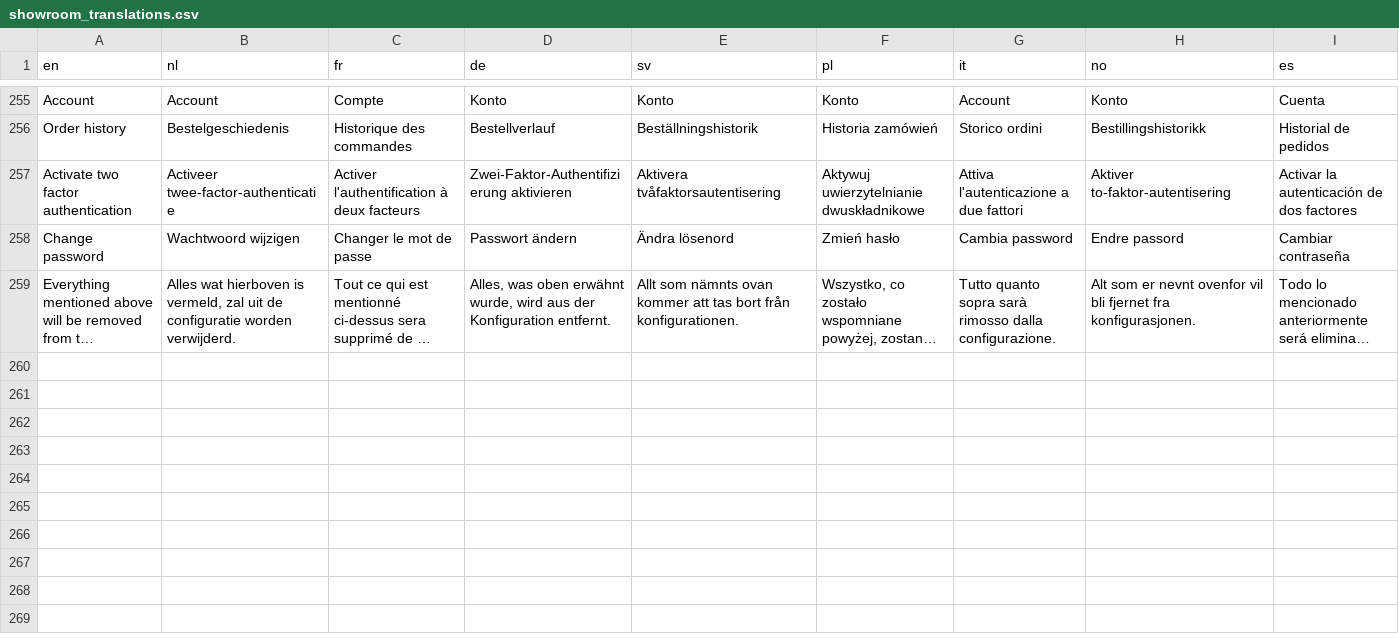
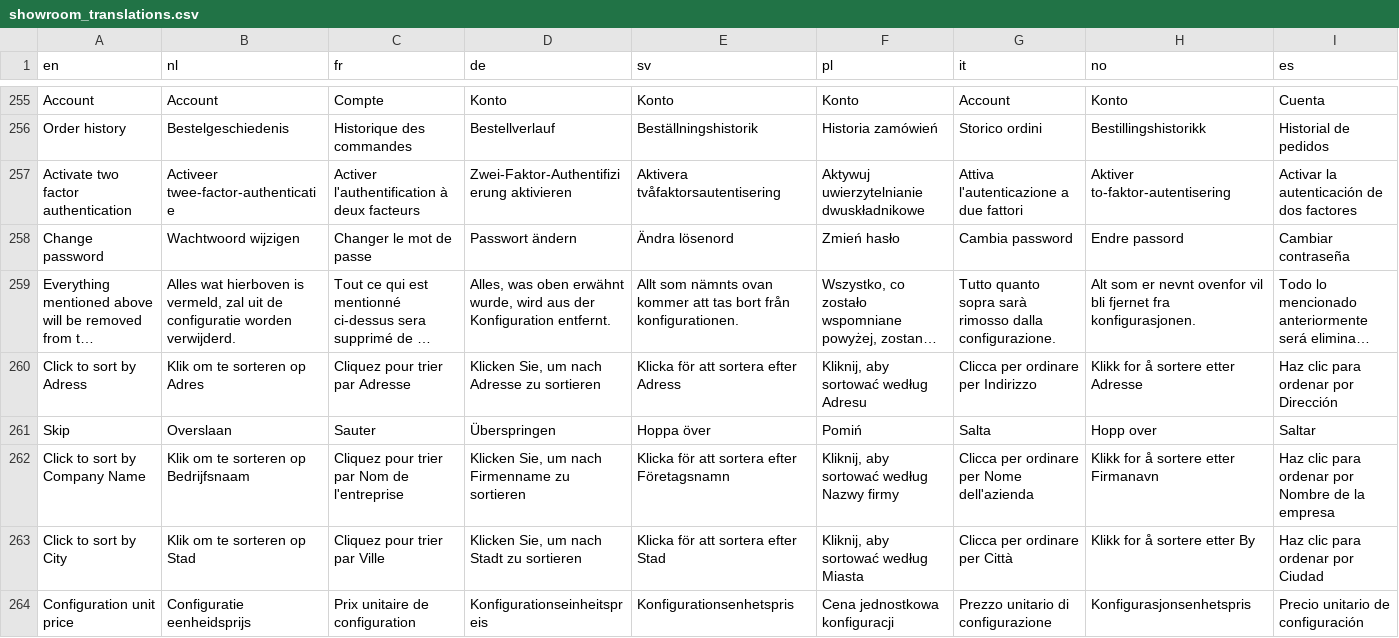
Before and after one commit to Elfsquad/translations, a CSV file: showroom_translations.csv, drawn as a sheet; only a part is shown, gaps mark what is left out; long unchanged cells end in …; the diff covers the shown part only; the diff names each change by its address in the sheet, - before the commit and + after, or states it on an @@ line.

```diff
--- a/showroom_translations.csv
+++ b/showroom_translations.csv
+row 260: Click to sort by Adress | Klik om te sorteren op Adres | Cliquez pour trier par Adresse | Klicken Sie, um nach Adresse zu sortieren | Klicka för att sortera efter Adress | Kliknij, aby sortować według Adresu | Clicca per ordinare per Indirizzo | Klikk for å sortere etter Adresse | Haz clic para ordenar por Dirección
+row 261: Skip | Overslaan | Sauter | Überspringen | Hoppa över | Pomiń | Salta | Hopp over | Saltar
+row 262: Click to sort by Company Name | Klik om te sorteren op Bedrijfsnaam | Cliquez pour trier par Nom de l'entreprise | Klicken Sie, um nach Firmenname zu sortieren | Klicka för att sortera efter Företagsnamn | Kliknij, aby sortować według Nazwy firmy | Clicca per ordinare per Nome dell'azienda | Klikk for å sortere etter Firmanavn | Haz clic para ordenar por Nombre de la empresa
+row 263: Click to sort by City | Klik om te sorteren op Stad | Cliquez pour trier par Ville | Klicken Sie, um nach Stadt zu sortieren | Klicka för att sortera efter Stad | Kliknij, aby sortować według Miasta | Clicca per ordinare per Città | Klikk for å sortere etter By | Haz clic para ordenar por Ciudad
+row 264: Configuration unit price | Configuratie eenheidsprijs | Prix unitaire de configuration | Konfigurationseinheitspreis | Konfigurationsenhetspris | Cena jednostkowa konfiguracji | Prezzo unitario di configurazione | Konfigurasjonsenhetspris | Precio unitario de configuración
```
Also changed, not shown: 5 added rows elsewhere in this file, 1 other file.
